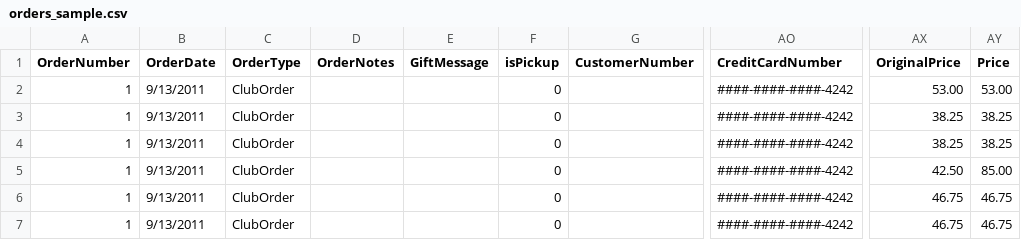
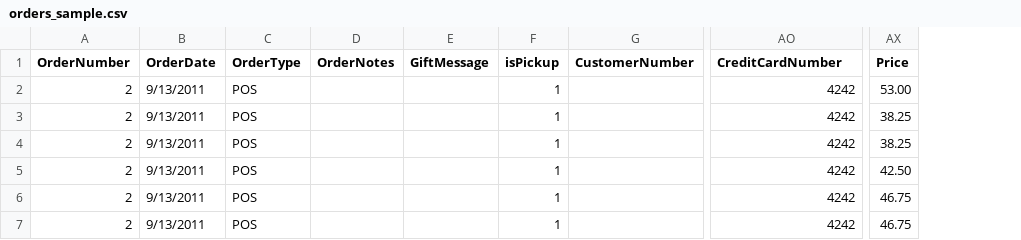
Before and after one commit to BrainstormWilly/WGM_Services, a CSV file: vin65/types/orders/uploads/orders_sample.csv, drawn as a sheet; only a part is shown, gaps mark what is left out; removed rows and columns are numbered as before the commit, all else as after; the diff names each change by its address in the sheet, - before the commit and + after, or states it on an @@ line.

```diff
--- a/vin65/types/orders/uploads/orders_sample.csv
+++ b/vin65/types/orders/uploads/orders_sample.csv
-column AX (OriginalPrice), rows 2-7: 53.00 | 38.25 | 38.25 | 42.50 | 46.75 | 46.75
-A2:A7 (OrderNumber): 1
+A2:A7 (OrderNumber): 2
-C2:C7 (OrderType): ClubOrder
+C2:C7 (OrderType): POS
-F2:F7 (isPickup): 0
+F2:F7 (isPickup): 1
-AO2:AO7 (CreditCardNumber): ####-####-####-4242
+AO2:AO7 (CreditCardNumber): 4242
-AX5 (Price): 85.00
+AX5 (Price): 42.50
```
Also changed, not shown: 16 other files.
